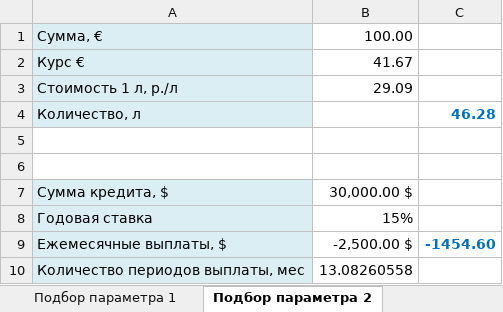
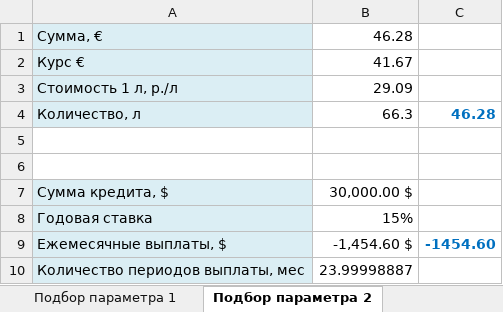
Before and after one commit to bodarey/Excel, an Excel workbook: Expert/2/result.xlsx, sheet Подбор параметра 2, drawn as a sheet; values as stored, in another font and other column widths than the file's, no borders; charts and pictures and conditional formats not drawn; the diff names each change by its address in the sheet, - before the commit and + after, or states it on an @@ line.

```diff
--- a/Expert/2/result.xlsx (sheet Подбор параметра 2)
+++ b/Expert/2/result.xlsx (sheet Подбор параметра 2)
-B1: 100.00
+B1: 46.28
-B4: (empty)
+B4: 66.3
-B9: -2,500.00 $
+B9: -1,454.60 $
-B10: 13.08260558
+B10: 23.99998887
```
Also changed, not shown: sheet Расширенный фильтр 1, sheet Расширенный фильтр 2, sheet Подбор параметра 1, charts or pictures, 3 other files.
